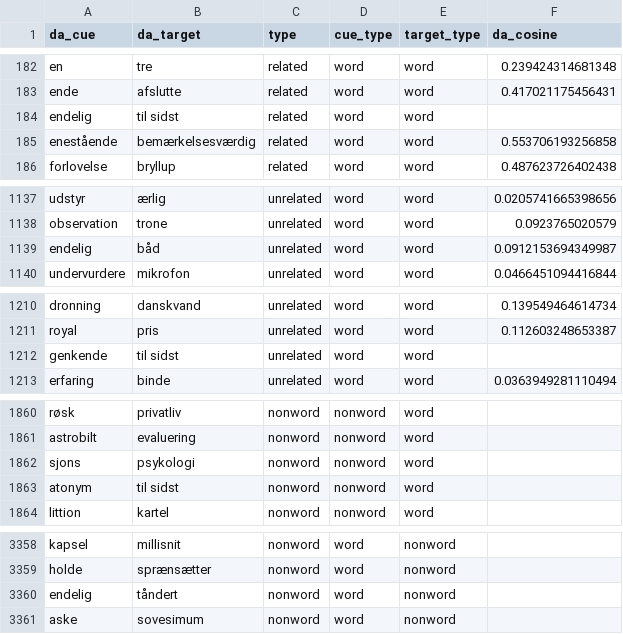
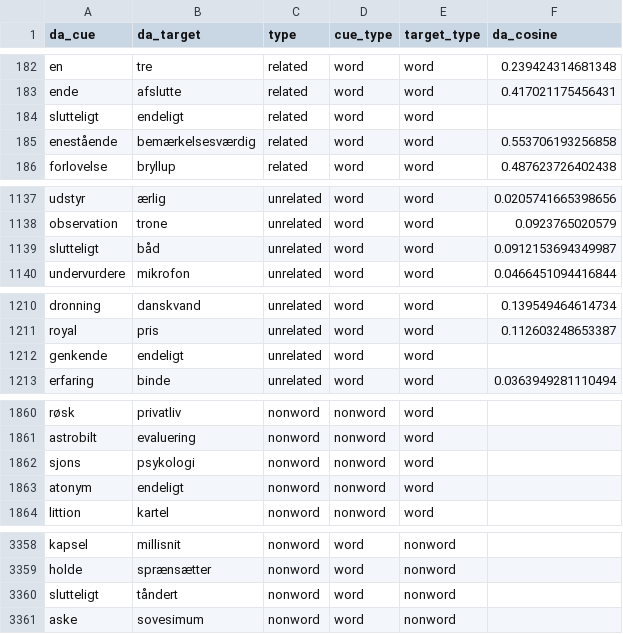
Before and after one commit to SemanticPriming/SPAML, a CSV file: 03_Materials/finalize_stimuli/da/da_trials_final.csv, drawn as a sheet; only a part is shown, gaps mark what is left out.

```diff
--- a/03_Materials/finalize_stimuli/da/da_trials_final.csv
+++ b/03_Materials/finalize_stimuli/da/da_trials_final.csv
@@ -183,3 +183,3 @@ en,tre,related,word,word,0.239424314681348
 ende,afslutte,related,word,word,0.417021175456431
-endelig,til sidst,related,word,word,
+slutteligt,endeligt,related,word,word,
 enestående,bemærkelsesværdig,related,word,word,0.553706193256858
@@ -1138,3 +1138,3 @@ udstyr,ærlig,unrelated,word,word,0.0205741665398656
 observation,trone,unrelated,word,word,0.0923765020579
-endelig,båd,unrelated,word,word,0.0912153694349987
+slutteligt,båd,unrelated,word,word,0.0912153694349987
 undervurdere,mikrofon,unrelated,word,word,0.0466451094416844
@@ -1211,3 +1211,3 @@ dronning,danskvand,unrelated,word,word,0.139549464614734
 royal,pris,unrelated,word,word,0.112603248653387
-genkende,til sidst,unrelated,word,word,
+genkende,endeligt,unrelated,word,word,
 erfaring,binde,unrelated,word,word,0.0363949281110494
@@ -1862,3 +1862,3 @@ astrobilt,evaluering,nonword,nonword,word,
 sjons,psykologi,nonword,nonword,word,
-atonym,til sidst,nonword,nonword,word,
+atonym,endeligt,nonword,nonword,word,
 littion,kartel,nonword,nonword,word,
@@ -3359,3 +3359,3 @@ kapsel,millisnit,nonword,word,nonword,
 holde,sprænsætter,nonword,word,nonword,
-endelig,tåndert,nonword,word,nonword,
+slutteligt,tåndert,nonword,word,nonword,
 aske,sovesimum,nonword,word,nonword,
```
Also changed, not shown: 04_Procedure/da/da_words.csv, 4 other files.
